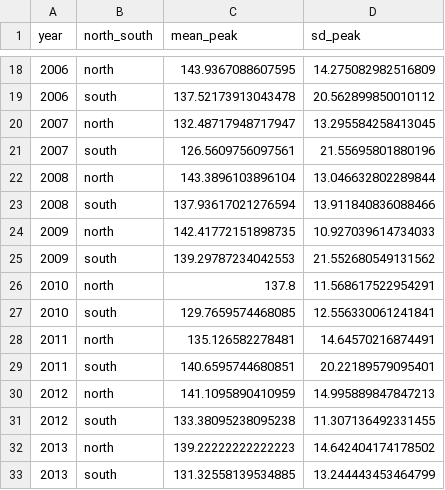
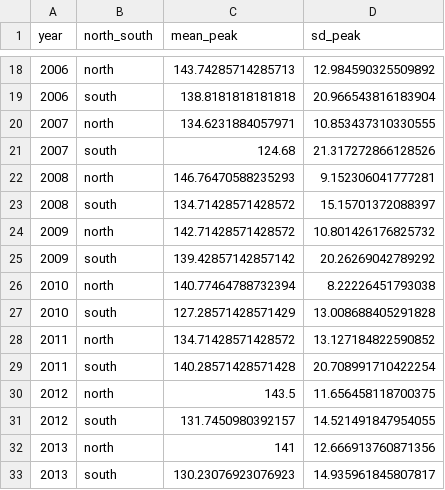
Before and after one commit to MattCallahan-NOAA/ESR-ESP, a CSV file: Chla/ESP/2026/OCCCI_bloomTiming_occci_ESP_crab_middle_outer_with2026.csv, drawn as a sheet; only a part is shown, gaps mark what is left out; the diff covers the shown part only.

```diff
--- a/Chla/ESP/2026/OCCCI_bloomTiming_occci_ESP_crab_middle_outer_with2026.csv
+++ b/Chla/ESP/2026/OCCCI_bloomTiming_occci_ESP_crab_middle_outer_with2026.csv
@@ -18,16 +18,16 @@ year,north_south,mean_peak,sd_peak
-2006,north,143.9367088607595,14.275082982516809
-2006,south,137.52173913043478,20.562899850010112
-2007,north,132.48717948717947,13.295584258413045
-2007,south,126.5609756097561,21.55695801880196
-2008,north,143.3896103896104,13.046632802289844
-2008,south,137.93617021276594,13.911840836088466
-2009,north,142.41772151898735,10.927039614734033
-2009,south,139.29787234042553,21.552680549131562
-2010,north,137.8,11.568617522954291
-2010,south,129.7659574468085,12.556330061241841
-2011,north,135.126582278481,14.64570216874491
-2011,south,140.6595744680851,20.22189579095401
-2012,north,141.1095890410959,14.995889847847213
-2012,south,133.38095238095238,11.307136492331455
-2013,north,139.22222222222223,14.642404174178502
-2013,south,131.32558139534885,13.244443453464799
+2006,north,143.74285714285713,12.984590325509892
+2006,south,138.8181818181818,20.966543816183904
+2007,north,134.6231884057971,10.853437310330555
+2007,south,124.68,21.317272866128526
+2008,north,146.76470588235293,9.152306041777281
+2008,south,134.71428571428572,15.15701372088397
+2009,north,142.71428571428572,10.801426176825732
+2009,south,139.42857142857142,20.26269042789292
+2010,north,140.77464788732394,8.22226451793038
+2010,south,127.28571428571429,13.008688405291828
+2011,north,134.71428571428572,13.127184822590852
+2011,south,140.28571428571428,20.708991710422254
+2012,north,143.5,11.656458118700375
+2012,south,131.7450980392157,14.521491847954055
+2013,north,141,12.666913760871356
+2013,south,130.23076923076923,14.935961845807817
```
Also changed, not shown: 84 edited cells elsewhere in this file, Chla/ESP/2026/OCCCI_bloom_type_ESP_crab_middle_outer_with2026.csv, 6 other files.
